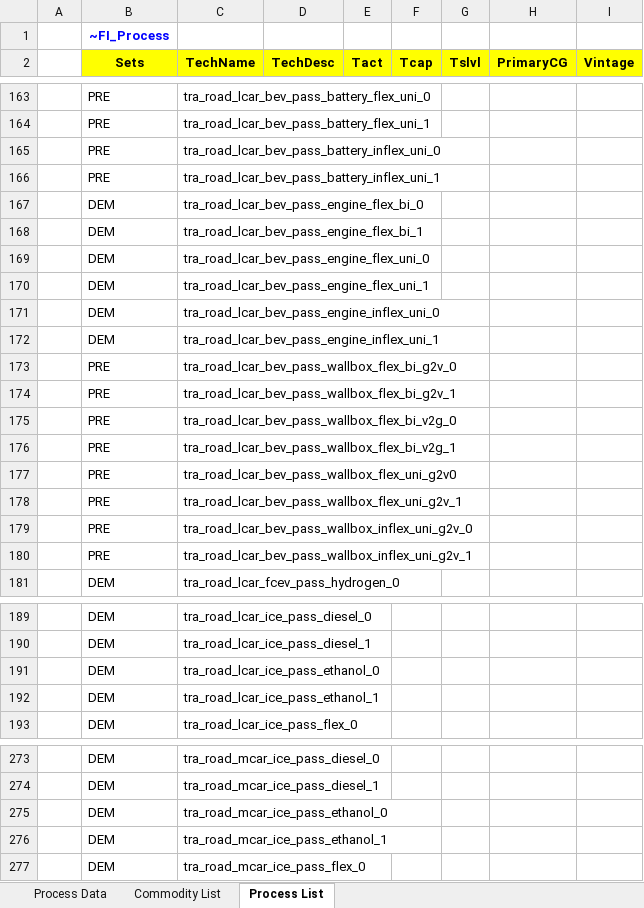
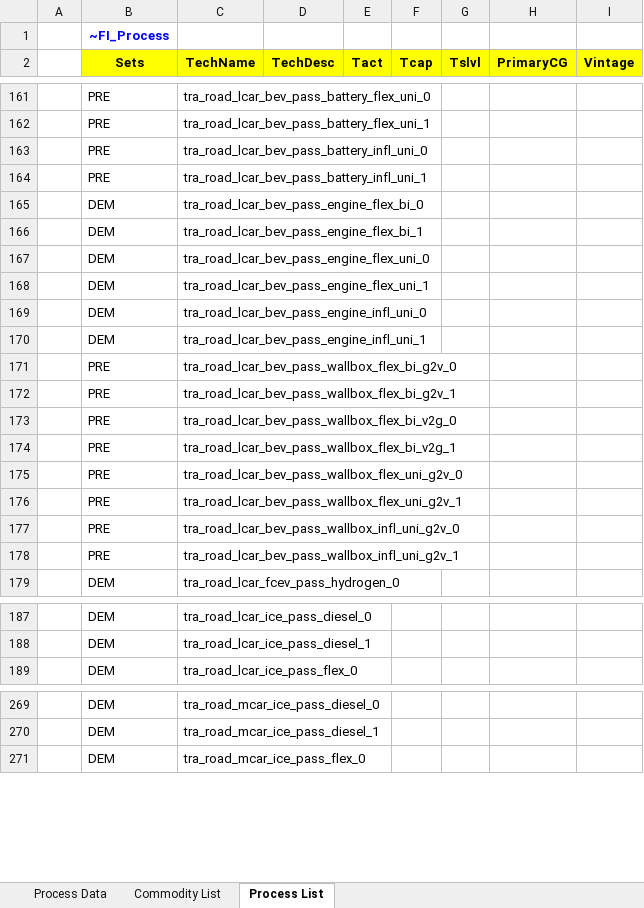
Before and after one commit to sedos-project/data_adapter_times, an Excel workbook: output_data/test_output_tra.xlsx, sheet Process List, drawn as a sheet; only a part is shown, gaps mark what is left out; values as stored, in another font and other column widths than the file's, no borders; removed rows and columns are numbered as before the commit, all else as after; the diff covers the shown part only; the diff names each change by its address in the sheet, - before the commit and + after, or states it on an @@ line.

```diff
--- a/output_data/test_output_tra.xlsx (sheet Process List)
+++ b/output_data/test_output_tra.xlsx (sheet Process List)
-C163 (TechName): tra_road_lcar_bev_pass_battery_inflex_uni_0
+C163 (TechName): tra_road_lcar_bev_pass_battery_infl_uni_0
-C164 (TechName): tra_road_lcar_bev_pass_battery_inflex_uni_1
+C164 (TechName): tra_road_lcar_bev_pass_battery_infl_uni_1
-C169 (TechName): tra_road_lcar_bev_pass_engine_inflex_uni_0
+C169 (TechName): tra_road_lcar_bev_pass_engine_infl_uni_0
-C170 (TechName): tra_road_lcar_bev_pass_engine_inflex_uni_1
+C170 (TechName): tra_road_lcar_bev_pass_engine_infl_uni_1
-C175 (TechName): tra_road_lcar_bev_pass_wallbox_flex_uni_g2v0
+C175 (TechName): tra_road_lcar_bev_pass_wallbox_flex_uni_g2v_0
-C177 (TechName): tra_road_lcar_bev_pass_wallbox_inflex_uni_g2v_0
+C177 (TechName): tra_road_lcar_bev_pass_wallbox_infl_uni_g2v_0
-C178 (TechName): tra_road_lcar_bev_pass_wallbox_inflex_uni_g2v_1
+C178 (TechName): tra_road_lcar_bev_pass_wallbox_infl_uni_g2v_1
-row 191:  | DEM | tra_road_lcar_ice_pass_ethanol_0
-row 192:  | DEM | tra_road_lcar_ice_pass_ethanol_1
-row 275:  | DEM | tra_road_mcar_ice_pass_ethanol_0
-row 276:  | DEM | tra_road_mcar_ice_pass_ethanol_1
```
Also changed, not shown: 3 added rows, 5 removed rows and 34 edited cells elsewhere in this sheet, sheet Process Data, sheet Commodity List, config_data/SysSettings.xlsx, 4 other files.
